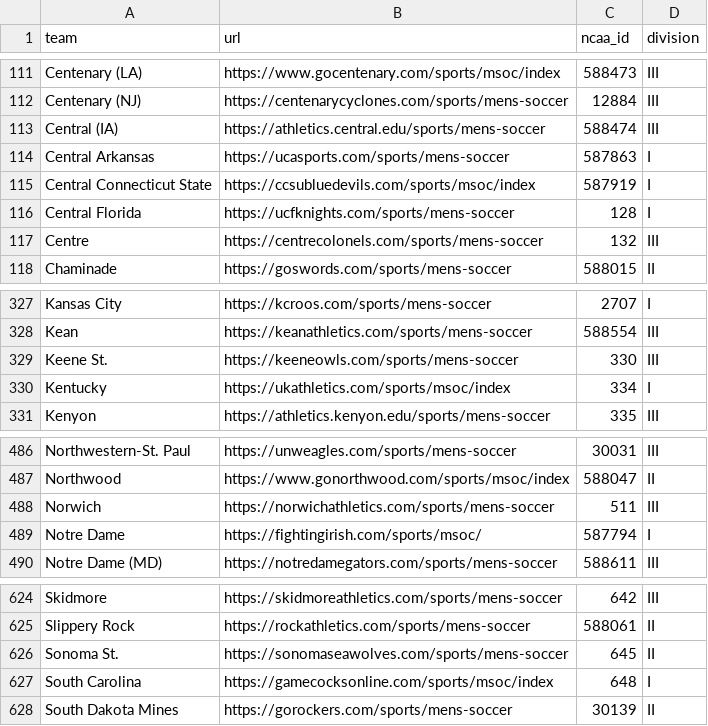
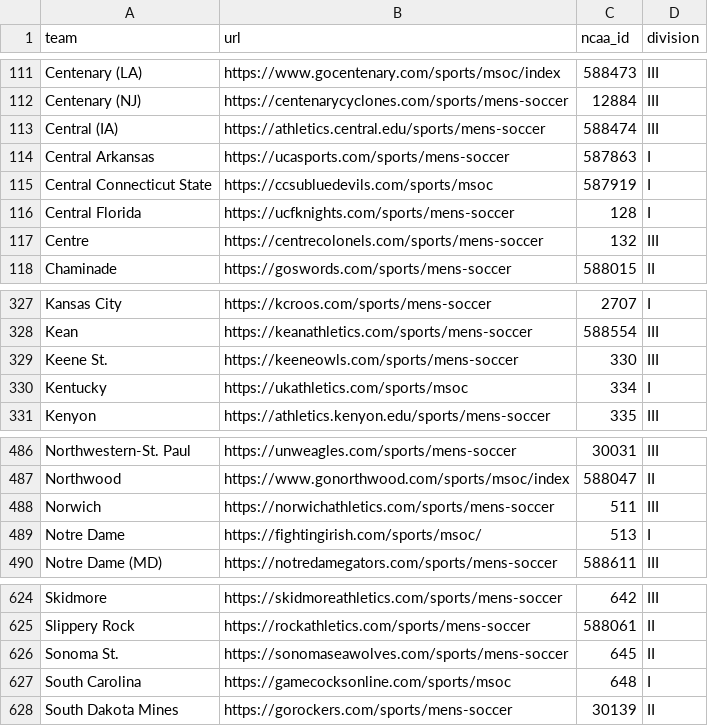
Before and after one commit to Sports-Roster-Data/mens-soccer, a CSV file: data/input/teams.csv, drawn as a sheet; only a part is shown, gaps mark what is left out.

```diff
--- a/data/input/teams.csv
+++ b/data/input/teams.csv
@@ -114,3 +114,3 @@ Central (IA),https://athletics.central.edu/sports/mens-soccer,588474,III
 Central Arkansas,https://ucasports.com/sports/mens-soccer,587863,I
-Central Connecticut State,https://ccsubluedevils.com/sports/msoc/index,587919,I
+Central Connecticut State,https://ccsubluedevils.com/sports/msoc,587919,I
 Central Florida,https://ucfknights.com/sports/mens-soccer,128,I
@@ -329,3 +329,3 @@ Kean,https://keanathletics.com/sports/mens-soccer,588554,III
 Keene St.,https://keeneowls.com/sports/mens-soccer,330,III
-Kentucky,https://ukathletics.com/sports/msoc/index,334,I
+Kentucky,https://ukathletics.com/sports/msoc,334,I
 Kenyon,https://athletics.kenyon.edu/sports/mens-soccer,335,III
@@ -488,3 +488,3 @@ Northwood,https://www.gonorthwood.com/sports/msoc/index,588047,II
 Norwich,https://norwichathletics.com/sports/mens-soccer,511,III
-Notre Dame,https://fightingirish.com/sports/msoc/,587794,I
+Notre Dame,https://fightingirish.com/sports/msoc/,513,I
 Notre Dame (MD),https://notredamegators.com/sports/mens-soccer,588611,III
@@ -626,3 +626,3 @@ Slippery Rock,https://rockathletics.com/sports/mens-soccer,588061,II
 Sonoma St.,https://sonomaseawolves.com/sports/mens-soccer,645,II
-South Carolina,https://gamecocksonline.com/sports/msoc/index,648,I
+South Carolina,https://gamecocksonline.com/sports/msoc,648,I
 South Dakota Mines,https://gorockers.com/sports/mens-soccer,30139,II
```
Also changed, not shown: 4 other files.
